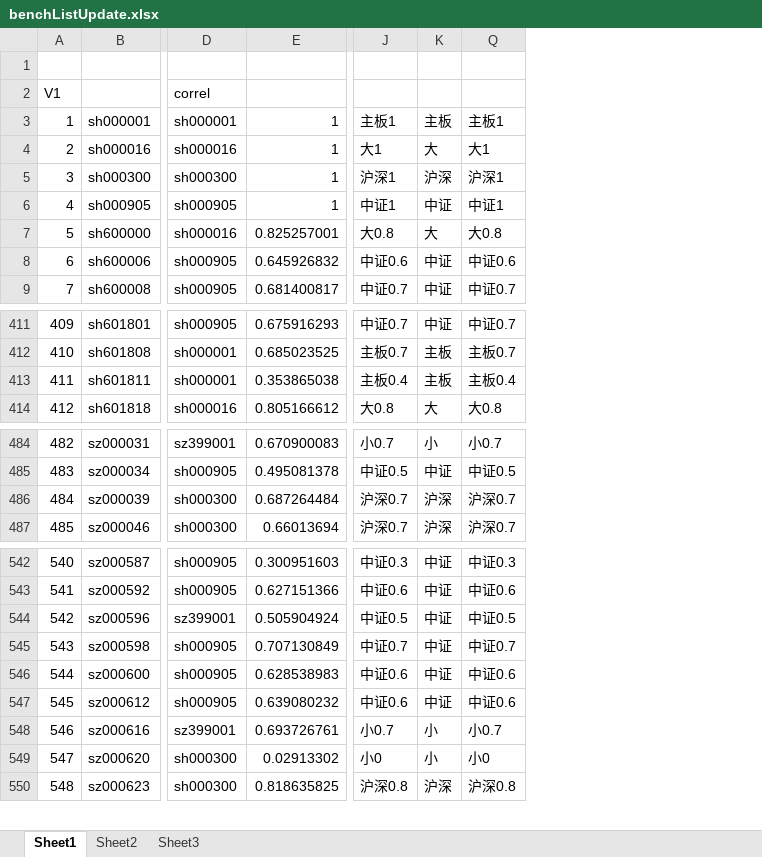
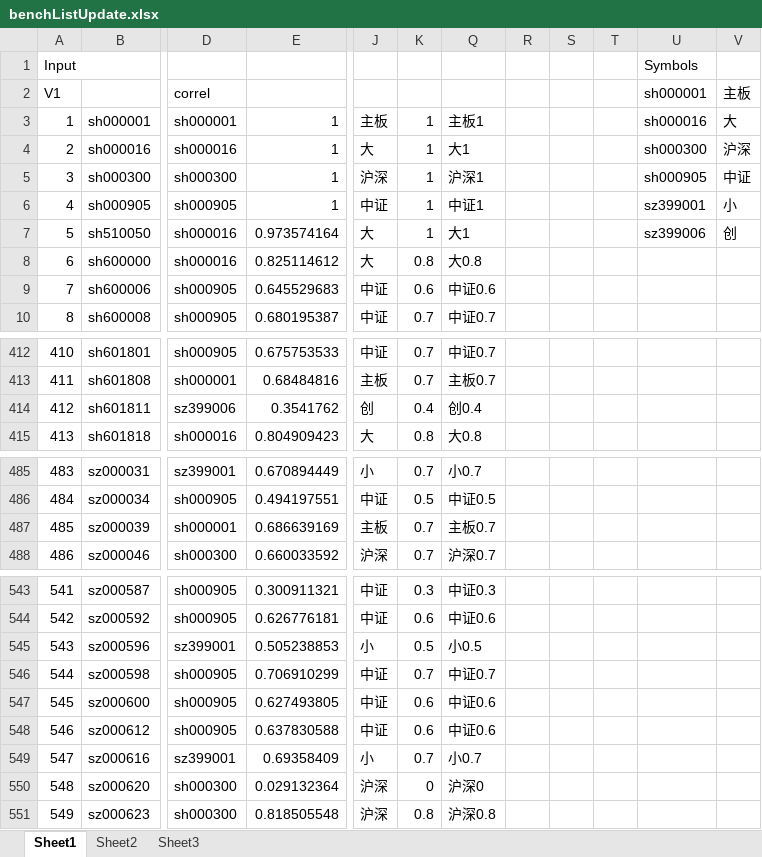
Before and after one commit to lukas1421/tradingFolder, an Excel workbook: benchListUpdate.xlsx, sheet Sheet1, drawn as a sheet; only a part is shown, gaps mark what is left out; values as stored, in another font and other column widths than the file's, no borders; removed rows and columns are numbered as before the commit, all else as after; rows hold the shown columns only; the diff covers the shown part only; the diff names each change by its address in the sheet, - before the commit and + after, or states it on an @@ line.

```diff
--- a/benchListUpdate.xlsx (sheet Sheet1)
+++ b/benchListUpdate.xlsx (sheet Sheet1)
-column E, rows 3-9: 1 | 1 | 1 | 1 | 0.825257001 | 0.645926832 | 0.681400817; rows 411-414: 0.675916293 | 0.685023525 | 0.353865038 | 0.805166612; rows 484-487: 0.670900083 | 0.495081378 | 0.687264484 | 0.66013694; rows 542-550: 0.300951603 | 0.627151366 | 0.505904924 | 0.707130849 | 0.628538983 | 0.639080232 | 0.693726761 | 0.02913302 | 0.818635825
+column E, rows 3-6: all 1; rows 8-10: 0.825114612 | 0.645529683 | 0.680195387; rows 412-415: 0.675753533 | 0.68484816 | 0.3541762 | 0.804909423; rows 485-488: 0.670894449 | 0.494197551 | 0.686639169 | 0.660033592; rows 543-551: 0.300911321 | 0.626776181 | 0.505238853 | 0.706910299 | 0.627493805 | 0.637830588 | 0.69358409 | 0.029132364 | 0.818505548
-column J, rows 3-9: 主板1 | 大1 | 沪深1 | 中证1 | 大0.8 | 中证0.6 | 中证0.7; rows 411-414: 中证0.7 | 主板0.7 | 主板0.4 | 大0.8; rows 484-487: 小0.7 | 中证0.5 | 沪深0.7 | 沪深0.7; rows 542-550: 中证0.3 | 中证0.6 | 中证0.5 | 中证0.7 | 中证0.6 | 中证0.6 | 小0.7 | 小0 | 沪深0.8
+column K, rows 3-6: all 1; rows 8-10: 0.8 | 0.6 | 0.7; rows 412-415: 0.7 | 0.7 | 0.4 | 0.8; rows 485-488: 0.7 | 0.5 | 0.7 | 0.7; rows 543-551: 0.3 | 0.6 | 0.5 | 0.7 | 0.6 | 0.6 | 0.7 | 0 | 0.8
+column R, empty
+column S, empty
+column T, empty
+column U, rows 1-6: Symbols | sh000001 | sh000016 | sh000300 | sh000905 | sz399001
+column V, rows 2-6: 主板 | 大 | 沪深 | 中证 | 小
-row 1: (empty)
+row 1: Input |  |  |  |  |  |  |  |  |  | Symbols
+row 7: 5 | sh510050 | sh000016 | 0.973574164 | 大 | 1 | 大1 |  |  |  | sz399006 | 创
@@ column A renumbered from row 8 down @@
-D414: sh000001
+D414: sz399006
-J414: 主板
+J414: 创
-Q414: 主板0.4
+Q414: 创0.4
-D487: sh000300
+D487: sh000001
-J487: 沪深
+J487: 主板
-Q487: 沪深0.7
+Q487: 主板0.7
-J545: 中证
+J545: 小
-Q545: 中证0.5
+Q545: 小0.5
-J550: 小
+J550: 沪深
-Q550: 小0
+Q550: 沪深0
```
Also changed, not shown: 28 edited cells elsewhere in this sheet, formulas that keep their value, hidden cells, FTSE A50 List Jan15.xlsm, IB records.xlsx, 17 other files.
